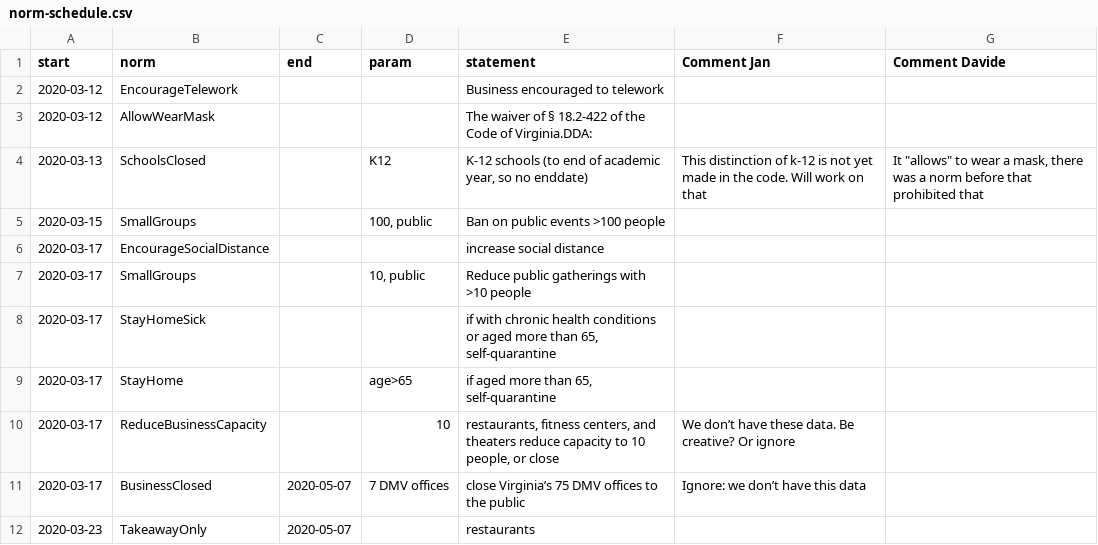
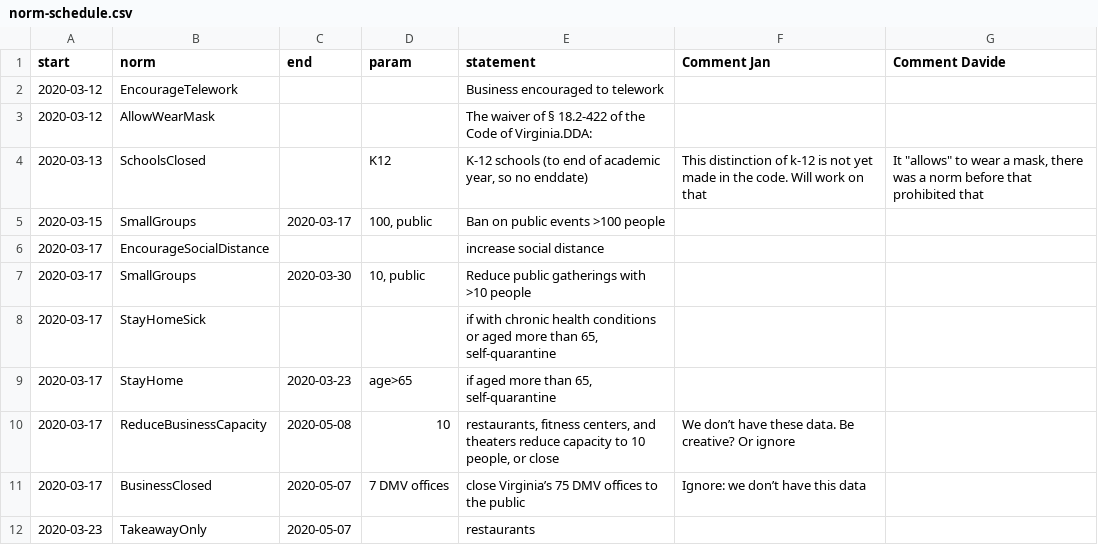
Before and after one commit to A-Practical-Agent-Programming-Language/Normative-COVID-19-Simulation, a CSV file: src/main/resources/norm-schedule.csv, drawn as a sheet; only a part is shown.

Commit message:
Norms can be read from file and (de)activated when specified. Instead of a number of iterations, the program now also accepts an end-date as an argument

```diff
--- a/src/main/resources/norm-schedule.csv
+++ b/src/main/resources/norm-schedule.csv
@@ -4,8 +4,8 @@ start,norm,end,param,statement,Comment Jan,Comment Davide
 2020-03-13,SchoolsClosed,,K12,"K-12 schools (to end of academic year, so no enddate)",This distinction of k-12 is not yet made in the code. Will work on that,"It ""allows"" to wear a mask, there was a norm before that prohibited that"
-2020-03-15,SmallGroups,,"100, public",Ban on public events >100 people,,
+2020-03-15,SmallGroups,2020-03-17,"100, public",Ban on public events >100 people,,
 2020-03-17,EncourageSocialDistance,,,increase social distance,,
-2020-03-17,SmallGroups,,"10, public",Reduce public gatherings with >10 people,,
+2020-03-17,SmallGroups,2020-03-30,"10, public",Reduce public gatherings with >10 people,,
 2020-03-17,StayHomeSick,,,"if with chronic health conditions or aged more than 65, self-quarantine",,
-2020-03-17,StayHome,,age>65,"if aged more than 65, self-quarantine",,
-2020-03-17,ReduceBusinessCapacity,,10,"restaurants, fitness centers, and theaters reduce capacity to 10 people, or close",We don’t have these data. Be creative? Or ignore,
+2020-03-17,StayHome,2020-03-23,age>65,"if aged more than 65, self-quarantine",,
+2020-03-17,ReduceBusinessCapacity,2020-05-08,10,"restaurants, fitness centers, and theaters reduce capacity to 10 people, or close",We don’t have these data. Be creative? Or ignore,
 2020-03-17,BusinessClosed,2020-05-07, 7 DMV offices,close Virginia’s 75 DMV offices to the public,Ignore: we don’t have this data,
```
Also changed, not shown: 8 other files.
